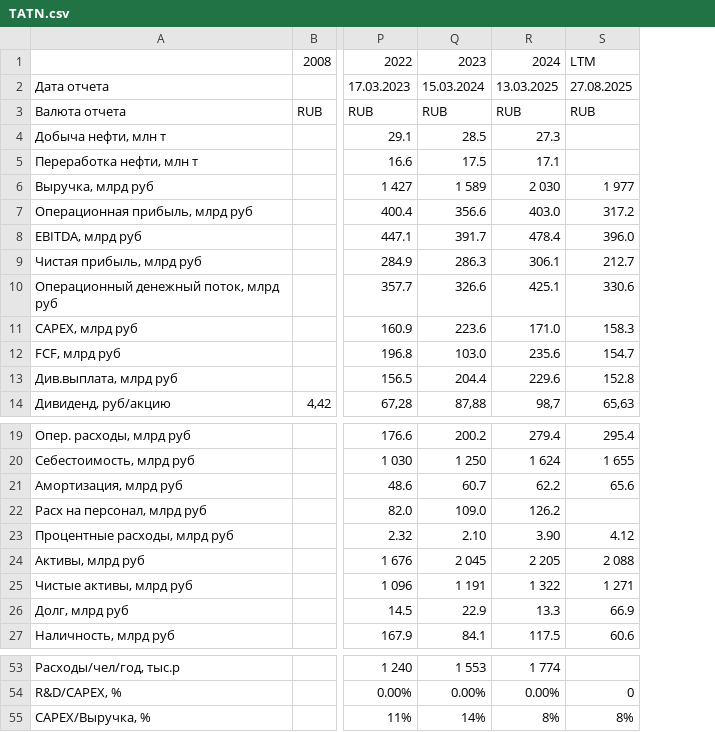
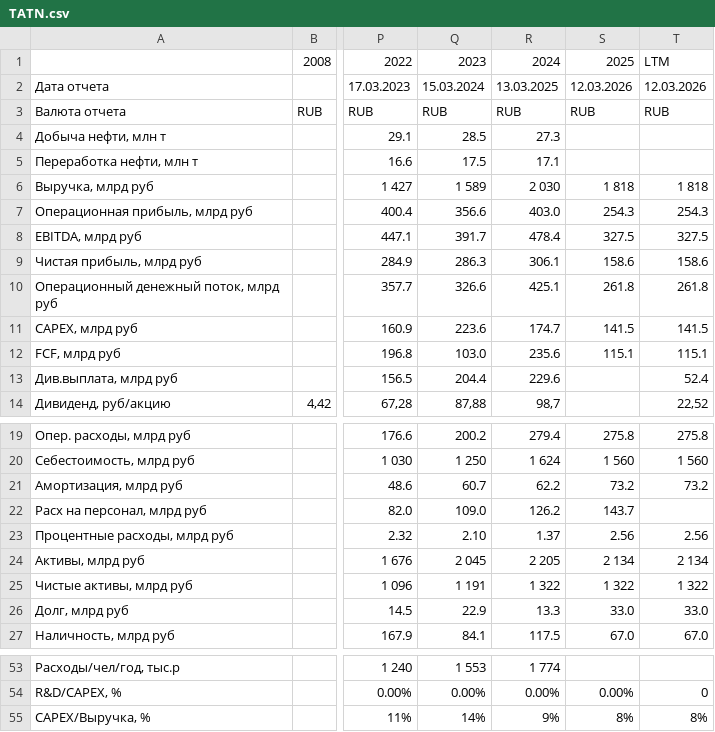
Before and after one commit to i-savelev/invest_toolkit, a CSV file: support_files/scrapper_reports/TATN.csv, drawn as a sheet; only a part is shown, gaps mark what is left out; removed rows and columns are numbered as before the commit, all else as after; the diff names each change by its address in the sheet, - before the commit and + after, or states it on an @@ line.

```diff
--- a/support_files/scrapper_reports/TATN.csv
+++ b/support_files/scrapper_reports/TATN.csv
-column S, rows 1-14: LTM | 27.08.2025 | RUB |  |  | 1 977 | 317.2 | 396.0 | 212.7 | 330.6 | 158.3 | 154.7 | 152.8 | 65,63; rows 19-27: 295.4 | 1 655 | 65.6 |  | 4.12 | 2 088 | 1 271 | 66.9 | 60.6; rows 54-55: 0 | 8%
+column S, rows 1-12: 2025 | 12.03.2026 | RUB |  |  | 1 818 | 254.3 | 327.5 | 158.6 | 261.8 | 141.5 | 115.1; rows 19-27: 275.8 | 1 560 | 73.2 | 143.7 | 2.56 | 2 134 | 1 322 | 33.0 | 67.0; rows 54-55: 0.00% | 8%
+column T, rows 1-14: LTM | 12.03.2026 | RUB |  |  | 1 818 | 254.3 | 327.5 | 158.6 | 261.8 | 141.5 | 115.1 | 52.4 | 22,52; rows 19-27: 275.8 | 1 560 | 73.2 |  | 2.56 | 2 134 | 1 322 | 33.0 | 67.0; rows 54-55: 0 | 8%
-R11: 171.0
+R11: 174.7
-R23: 3.90
+R23: 1.37
-R55: 8%
+R55: 9%
```
Also changed, not shown: support_files/scrapper_reports/RENI.csv, 4 other files.
